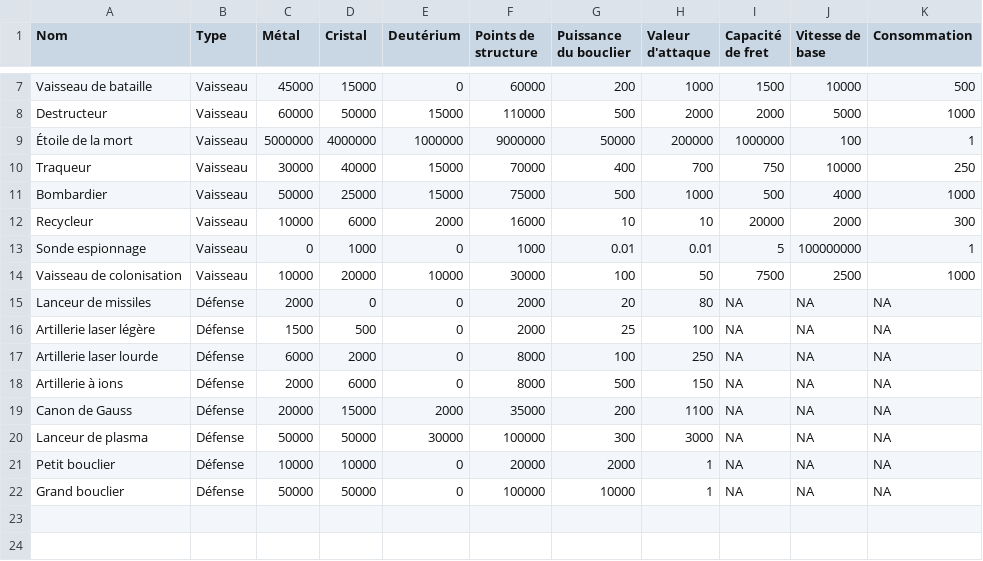
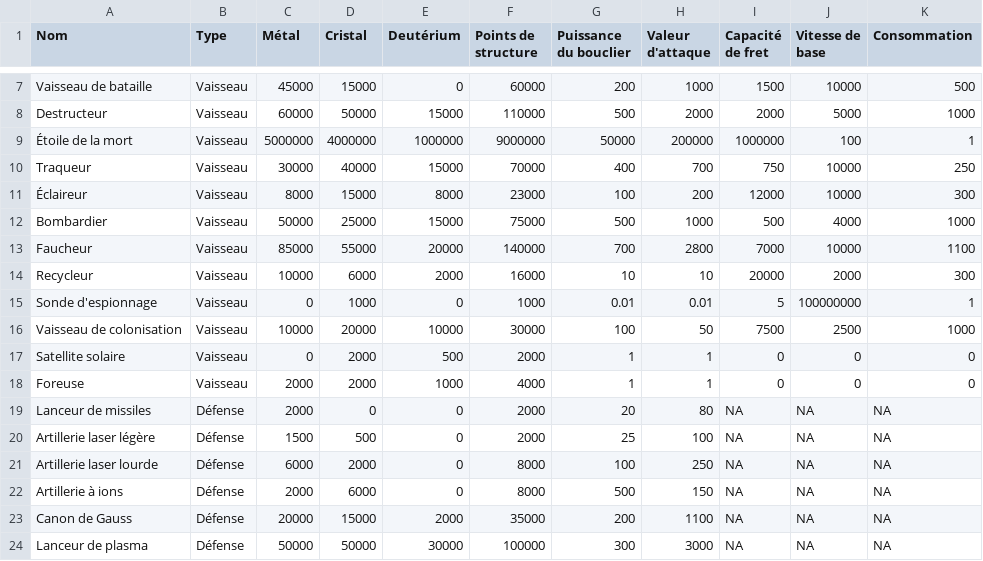
Before and after one commit to KingOfCola/stellar, a CSV file: data/raw/ships.csv, drawn as a sheet; only a part is shown, gaps mark what is left out; the shorter side is filled out with more unchanged rows.

Commit message:
STA-6 Extracting rapid fires and fixing ships names

```diff
--- a/data/raw/ships.csv
+++ b/data/raw/ships.csv
@@ -10,6 +10,10 @@ Destructeur,Vaisseau,60000,50000,15000,110000,500,2000,2000,5000,1000
 Traqueur,Vaisseau,30000,40000,15000,70000,400,700,750,10000,250
+Éclaireur,Vaisseau,8000,15000,8000,23000,100,200,12000,10000,300
 Bombardier,Vaisseau,50000,25000,15000,75000,500,1000,500,4000,1000
+Faucheur,Vaisseau,85000,55000,20000,140000,700,2800,7000,10000,1100
 Recycleur,Vaisseau,10000,6000,2000,16000,10,10,20000,2000,300
-Sonde espionnage,Vaisseau,0,1000,0,1000,0.01,0.01,5,100000000,1
+Sonde d'espionnage,Vaisseau,0,1000,0,1000,0.01,0.01,5,100000000,1
 Vaisseau de colonisation,Vaisseau,10000,20000,10000,30000,100,50,7500,2500,1000
+Satellite solaire,Vaisseau,0,2000,500,2000,1,1,0,0,0
+Foreuse,Vaisseau,2000,2000,1000,4000,1,1,0,0,0
 Lanceur de missiles,Défense,2000,0,0,2000,20,80,NA,NA,NA
```
Also changed, not shown: data/assets/ships_chars.csv, data/assets/ships_type_translation.csv, 3 other files.
